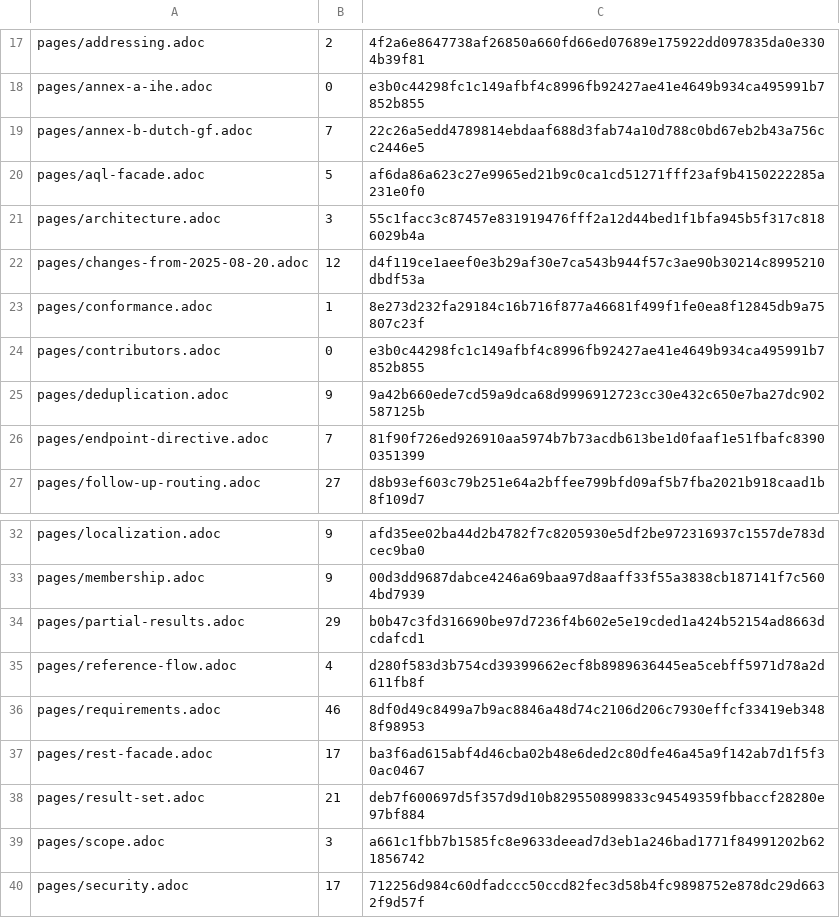
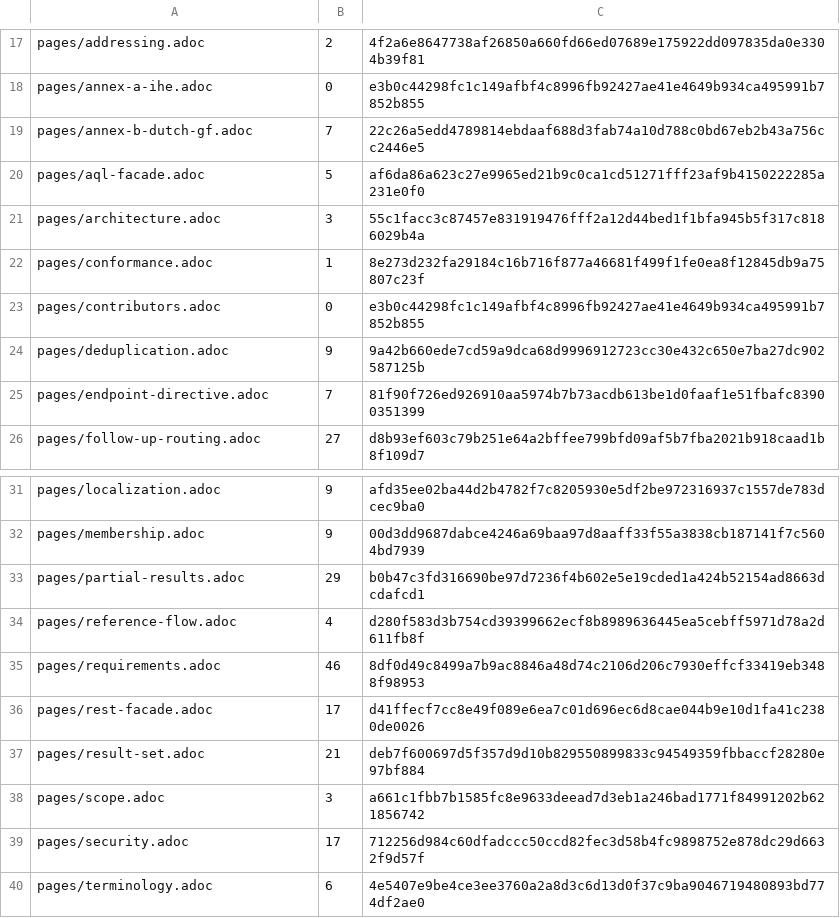
Before and after one commit to FerroHEALTH/FerroFED, a TSV file: conformance/obligation-sources.tsv, drawn as a sheet; only a part is shown, gaps mark what is left out; the shorter side is filled out with more unchanged rows.

```diff
--- a/conformance/obligation-sources.tsv
+++ b/conformance/obligation-sources.tsv
@@ -21,3 +21,2 @@ pages/aql-facade.adoc	5	af6da86a623c27e9965ed21b9c0ca1cd51271fff23af9b4150222285
 pages/architecture.adoc	3	55c1facc3c87457e831919476fff2a12d44bed1f1bfa945b5f317c8186029b4a
-pages/changes-from-2025-08-20.adoc	12	d4f119ce1aeef0e3b29af30e7ca543b944f57c3ae90b30214c8995210dbdf53a
 pages/conformance.adoc	1	8e273d232fa29184c16b716f877a46681f499f1fe0ea8f12845db9a75807c23f
@@ -36,3 +35,3 @@ pages/reference-flow.adoc	4	d280f583d3b754cd39399662ecf8b8989636445ea5cebff5971d
 pages/requirements.adoc	46	8df0d49c8499a7b9ac8846a48d74c2106d206c7930effcf33419eb3488f98953
-pages/rest-facade.adoc	17	ba3f6ad615abf4d46cba02b48e6ded2c80dfe46a45a9f142ab7d1f5f30ac0467
+pages/rest-facade.adoc	17	d41ffecf7cc8e49f089e6ea7c01d696ec6d8cae044b9e10d1fa41c2380de0026
 pages/result-set.adoc	21	deb7f600697d5f357d9d10b829550899833c94549359fbbaccf28280e97bf884
```
Also changed, not shown: conformance/obligations.tsv, 52 other files.
